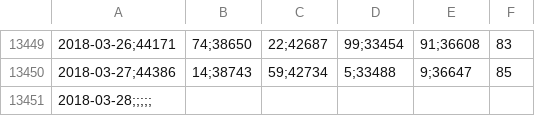
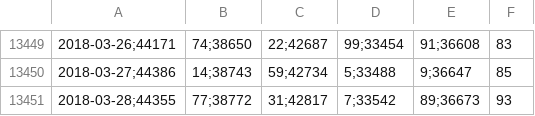
Before and after one commit to collabmarket/data_afp, a CSV file: data/VC-HABITAT.csv, drawn as a sheet; only a part is shown, gaps mark what is left out; removed rows and columns are numbered as before the commit, all else as after; the diff names each change by its address in the sheet, - before the commit and + after, or states it on an @@ line.

```diff
--- a/data/VC-HABITAT.csv
+++ b/data/VC-HABITAT.csv
-row 13451: 2018-03-28;;;;;
+row 13451: 2018-03-28;44355 | 77;38772 | 31;42817 | 7;33542 | 89;36673 | 93
```
Also changed, not shown: data/PAT-HABITAT.csv, rawdata/month_data.csv, 6 other files.
